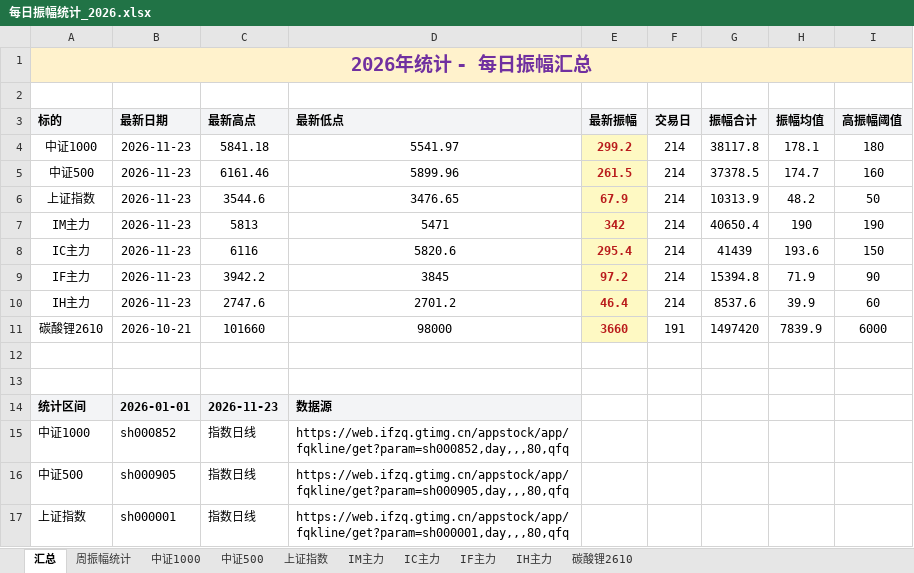
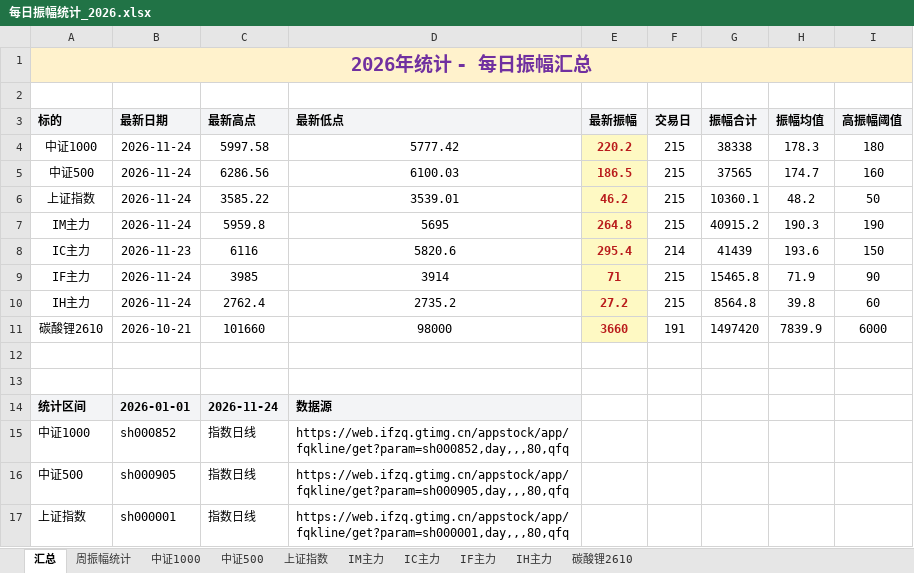
Before and after one commit to iputao-design/futures-amplitude-web, an Excel workbook: 每日振幅统计_2026.xlsx, sheet 汇总, drawn as a sheet; only a part is shown; values as stored, in another font and other column widths than the file's, no borders; removed rows and columns are numbered as before the commit, all else as after; the diff names each change by its address in the sheet, - before the commit and + after, or states it on an @@ line.

```diff
--- a/每日振幅统计_2026.xlsx (sheet 汇总)
+++ b/每日振幅统计_2026.xlsx (sheet 汇总)
-row 4: 中证1000 | 2026-11-23 | 5841.18 | 5541.97 | 299.2 | 214 | 38117.8 | 178.1 | 180
+row 4: 中证1000 | 2026-11-24 | 5997.58 | 5777.42 | 220.2 | 215 | 38338 | 178.3 | 180
-B5:B6 (最新日期): 2026-11-23
+B5:B6 (最新日期): 2026-11-24
-C5 (最新高点): 6161.46
+C5 (最新高点): 6286.56
-D5 (最新低点): 5899.96
+D5 (最新低点): 6100.03
-E5 (最新振幅): 261.5
+E5 (最新振幅): 186.5
-F5:F6 (交易日): 214
+F5:F6 (交易日): 215
-G5 (振幅合计): 37378.5
+G5 (振幅合计): 37565
-C6 (最新高点): 3544.6
+C6 (最新高点): 3585.22
-D6 (最新低点): 3476.65
+D6 (最新低点): 3539.01
-E6 (最新振幅): 67.9
+E6 (最新振幅): 46.2
-G6 (振幅合计): 10313.9
+G6 (振幅合计): 10360.1
-row 7: IM主力 | 2026-11-23 | 5813 | 5471 | 342 | 214 | 40650.4 | 190 | 190
+row 7: IM主力 | 2026-11-24 | 5959.8 | 5695 | 264.8 | 215 | 40915.2 | 190.3 | 190
-B9 (最新日期): 2026-11-23
+B9 (最新日期): 2026-11-24
-C9 (最新高点): 3942.2
+C9 (最新高点): 3985
-D9 (最新低点): 3845
+D9 (最新低点): 3914
-E9 (最新振幅): 97.2
+E9 (最新振幅): 71
-F9 (交易日): 214
+F9 (交易日): 215
-G9 (振幅合计): 15394.8
+G9 (振幅合计): 15465.8
-row 10: IH主力 | 2026-11-23 | 2747.6 | 2701.2 | 46.4 | 214 | 8537.6 | 39.9 | 60
+row 10: IH主力 | 2026-11-24 | 2762.4 | 2735.2 | 27.2 | 215 | 8564.8 | 39.8 | 60
-C14 (最新高点): 2026-11-23
+C14 (最新高点): 2026-11-24
```
Also changed, not shown: sheet 周振幅统计, sheet IH主力, sheet IF主力, sheet IM主力, sheet 中证500, sheet 中证1000, 1 more sheet, formulas that keep their value, 每日振幅统计.xlsx, 5 other files.
